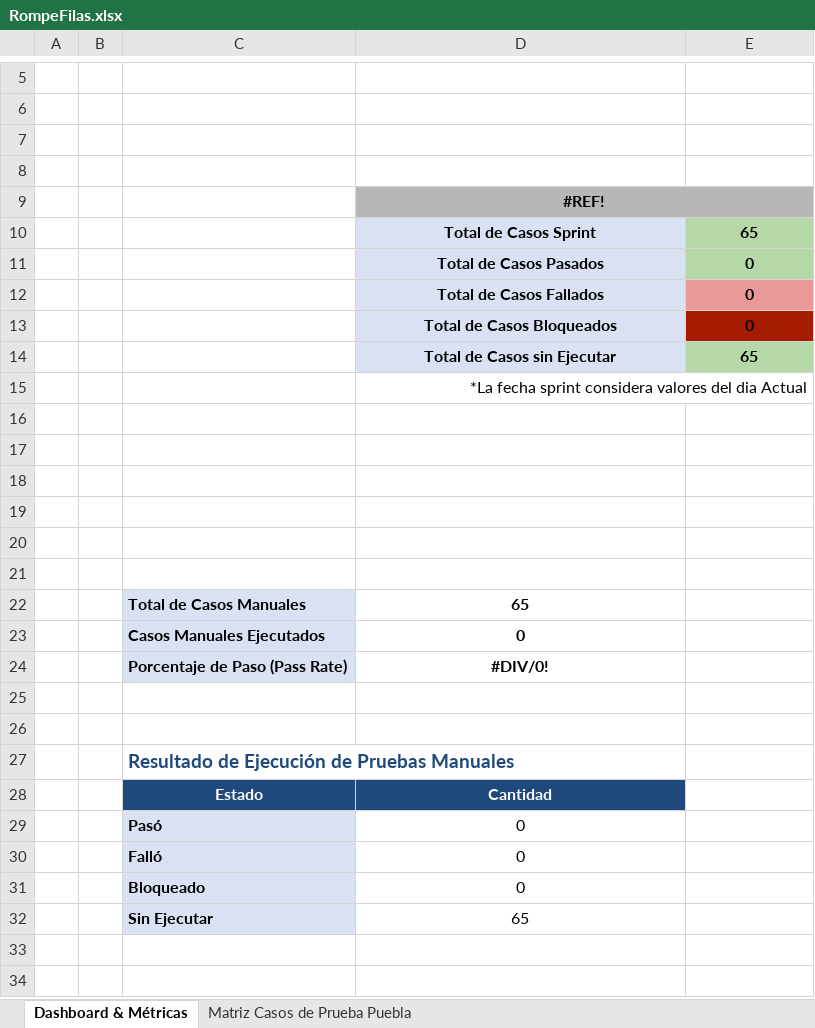
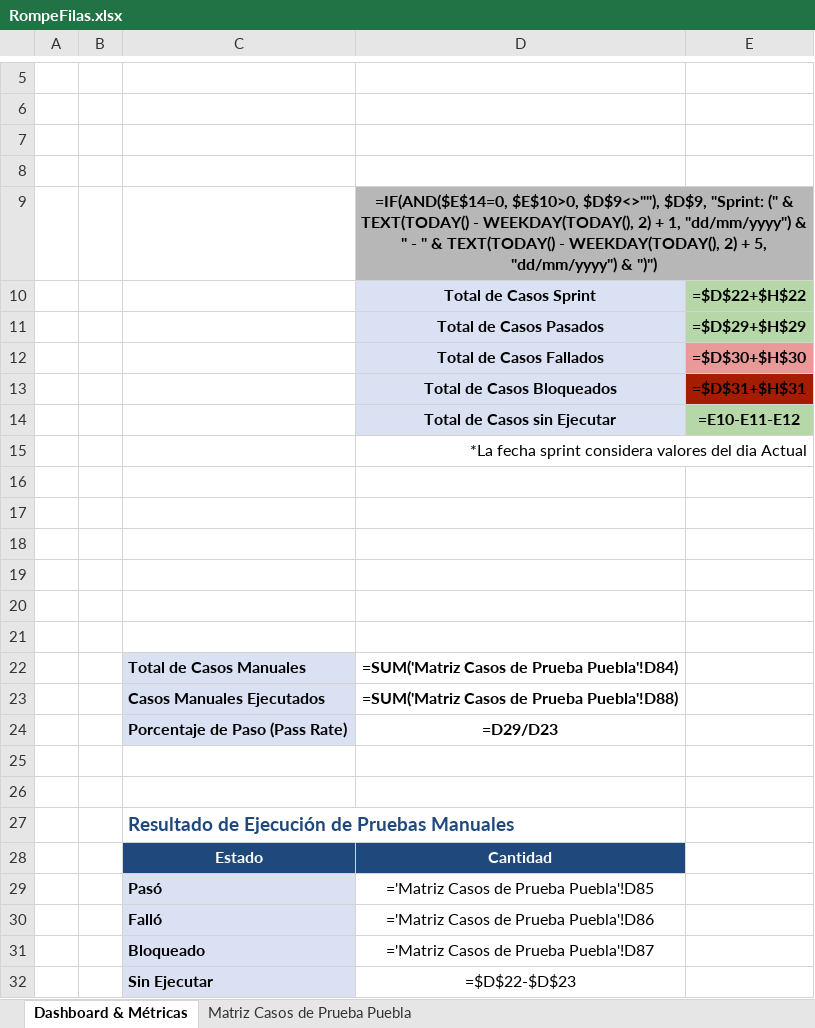
Before and after one commit to mrbugs16/Automatization-Rompefilas, an Excel workbook: data/RompeFilas.xlsx, sheet Dashboard & Métricas, drawn as a sheet; only a part is shown, gaps mark what is left out; values as stored, in another font and other column widths than the file's, no borders; formulas without a stored value are shown as written; charts and pictures not drawn; the diff names each change by its address in the sheet, - before the commit and + after, or states it on an @@ line.

```diff
--- a/data/RompeFilas.xlsx (sheet Dashboard & Métricas)
+++ b/data/RompeFilas.xlsx (sheet Dashboard & Métricas)
-D9: #REF!
+D9: =IF(AND($E$14=0, $E$10>0, $D$9<>""), $D$9, "Sprint: (" & TEXT(TODAY() - WEEKDAY(TODAY(), 2) + 1, "dd/mm/yyyy") & " - " & TEXT(TODAY() - WEEKDAY(TODAY(), 2) + 5, "dd/mm/yyyy") & ")")
-E10: 65
+E10: =$D$22+$H$22
-E11: 0
+E11: =$D$29+$H$29
-E12: 0
+E12: =$D$30+$H$30
-E13: 0
+E13: =$D$31+$H$31
-E14: 65
+E14: =E10-E11-E12
-D22: 65
+D22: =SUM('Matriz Casos de Prueba Puebla'!D84)
-D23: 0
+D23: =SUM('Matriz Casos de Prueba Puebla'!D88)
-D24: #DIV/0!
+D24: =D29/D23
-D29: 0
+D29: ='Matriz Casos de Prueba Puebla'!D85
-D30: 0
+D30: ='Matriz Casos de Prueba Puebla'!D86
-D31: 0
+D31: ='Matriz Casos de Prueba Puebla'!D87
-D32: 65
+D32: =$D$22-$D$23
```
Also changed, not shown: sheet Matriz Casos de Prueba Puebla, 21 other files.
